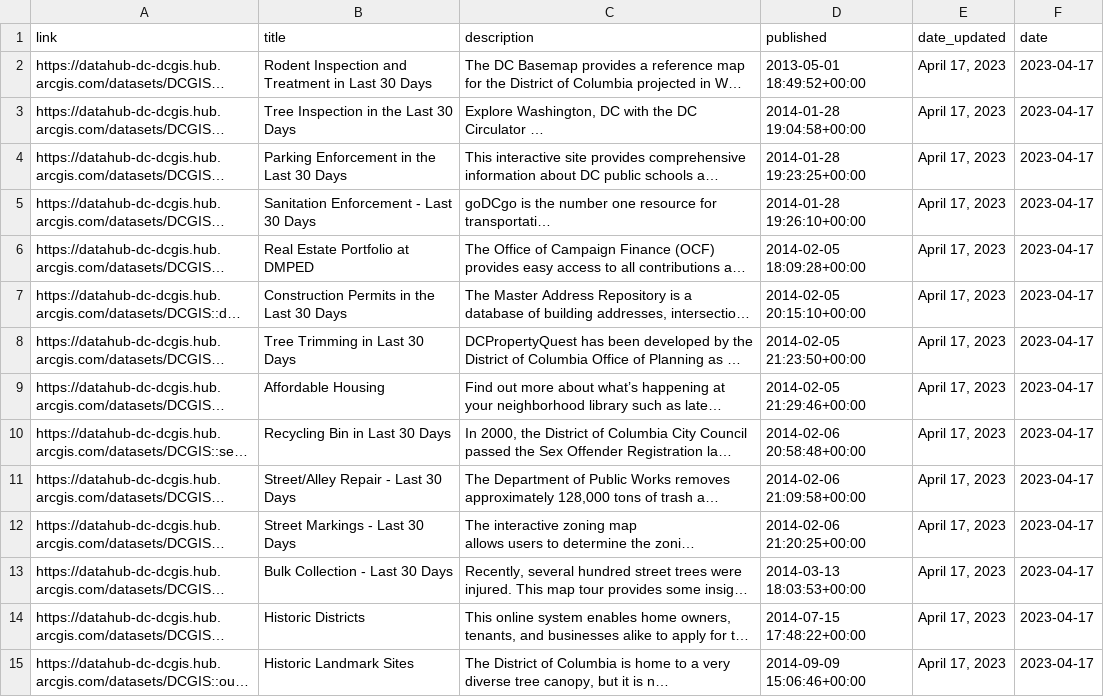
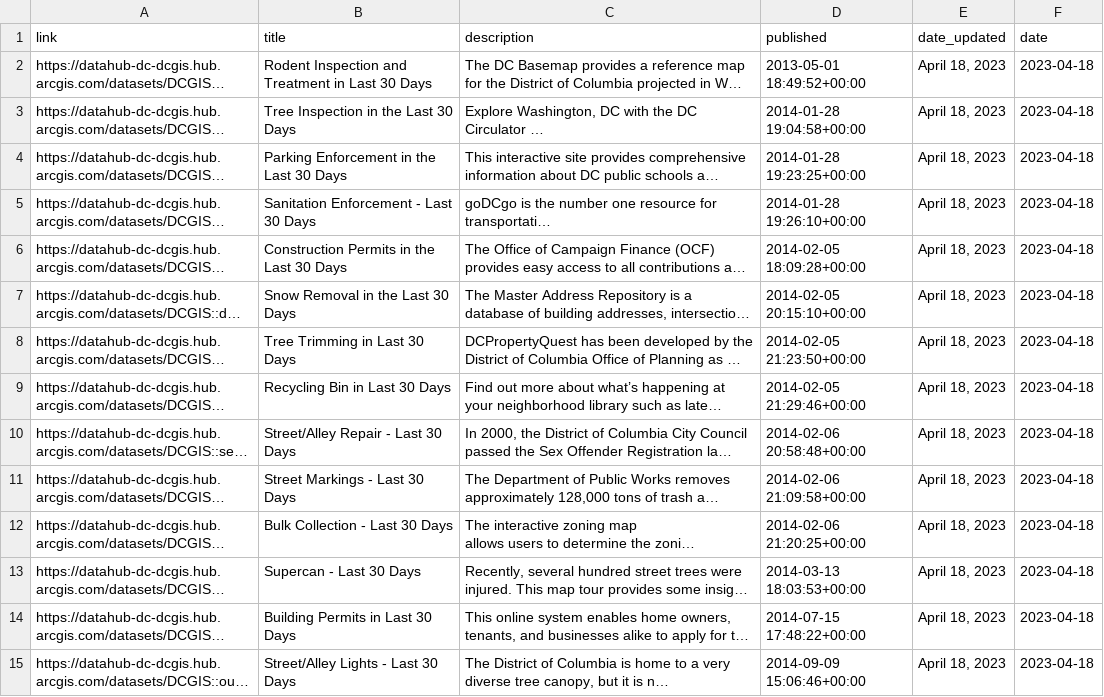
Before and after one commit to hzakharenko/bot-hzakharenko, a CSV file: new_rows.csv, drawn as a sheet; only a part is shown; long unchanged cells end in …; the diff covers the shown part only; the diff names each change by its address in the sheet, - before the commit and + after, or states it on an @@ line.

```diff
--- a/new_rows.csv
+++ b/new_rows.csv
-E2:E15 (date_updated): April 17, 2023
+E2:E15 (date_updated): April 18, 2023
-F2:F15 (date): 2023-04-17
+F2:F15 (date): 2023-04-18
-B6 (title): Real Estate Portfolio at DMPED
+B6 (title): Construction Permits in the Last 30 Days
-B7 (title): Construction Permits in the Last 30 Days
+B7 (title): Snow Removal in the Last 30 Days
-B9 (title): Affordable Housing
+B9 (title): Recycling Bin in Last 30 Days
-B10 (title): Recycling Bin in Last 30 Days
+B10 (title): Street/Alley Repair - Last 30 Days
-B11 (title): Street/Alley Repair - Last 30 Days
+B11 (title): Street Markings - Last 30 Days
-B12 (title): Street Markings - Last 30 Days
+B12 (title): Bulk Collection - Last 30 Days
-B13 (title): Bulk Collection - Last 30 Days
+B13 (title): Supercan - Last 30 Days
-B14 (title): Historic Districts
+B14 (title): Building Permits in Last 30 Days
-B15 (title): Historic Landmark Sites
+B15 (title): Street/Alley Lights - Last 30 Days
```
Also changed, not shown: 78 edited cells elsewhere in this file, 1 other file.
